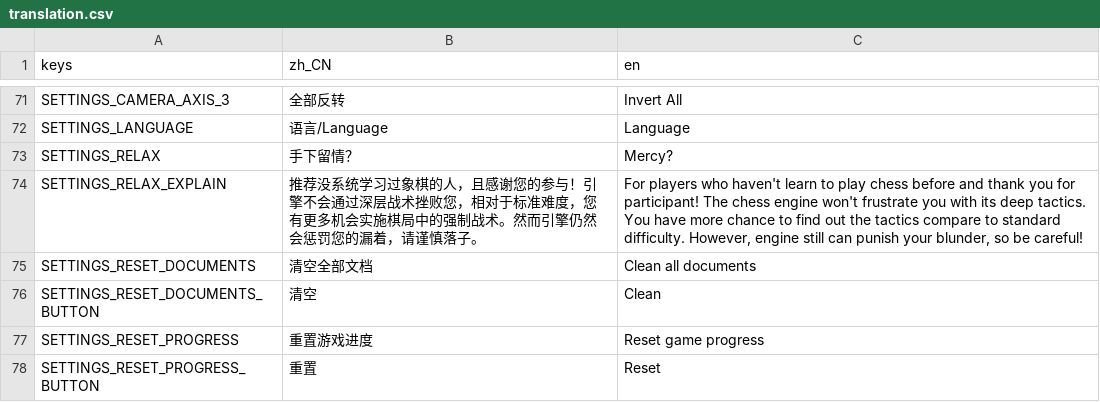
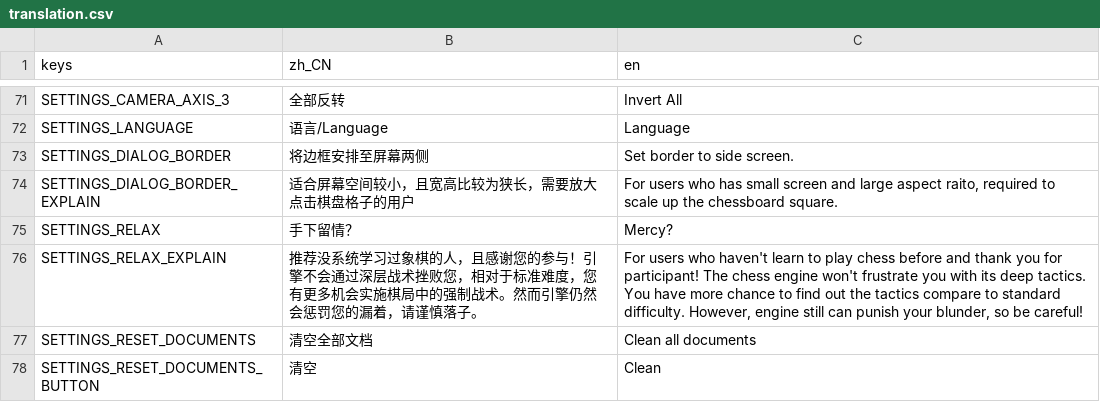
Before and after one commit to Mu-L/siamese_chess, a CSV file: assets/translation.csv, drawn as a sheet; only a part is shown, gaps mark what is left out; the shorter side is filled out with more unchanged rows.

```diff
--- a/assets/translation.csv
+++ b/assets/translation.csv
@@ -72,4 +72,6 @@ SETTINGS_CAMERA_AXIS_3,"全部反转","Invert All"
 SETTINGS_LANGUAGE,"语言/Language","Language"
+SETTINGS_DIALOG_BORDER,"将边框安排至屏幕两侧","Set border to side screen."
+SETTINGS_DIALOG_BORDER_EXPLAIN,"适合屏幕空间较小，且宽高比较为狭长，需要放大点击棋盘格子的用户","For users who has small screen and large aspect raito, required to scale up the chessboard square."
 SETTINGS_RELAX,"手下留情？","Mercy?"
-SETTINGS_RELAX_EXPLAIN,"推荐没系统学习过象棋的人，且感谢您的参与！引擎不会通过深层战术挫败您，相对于标准难度，您有更多机会实施棋局中的强制战术。然而引擎仍然会惩罚您的漏着，请谨慎落子。","For players who haven't learn to play chess before and thank you for participant! The chess engine won't frustrate you with its deep tactics. You have more chance to find out the tactics compare to standard difficulty. However, engine still can punish your blunder, so be careful!"
+SETTINGS_RELAX_EXPLAIN,"推荐没系统学习过象棋的人，且感谢您的参与！引擎不会通过深层战术挫败您，相对于标准难度，您有更多机会实施棋局中的强制战术。然而引擎仍然会惩罚您的漏着，请谨慎落子。","For users who haven't learn to play chess before and thank you for participant! The chess engine won't frustrate you with its deep tactics. You have more chance to find out the tactics compare to standard difficulty. However, engine still can punish your blunder, so be careful!"
 SETTINGS_RESET_DOCUMENTS,"清空全部文档","Clean all documents"
```
Also changed, not shown: 2 other files.
